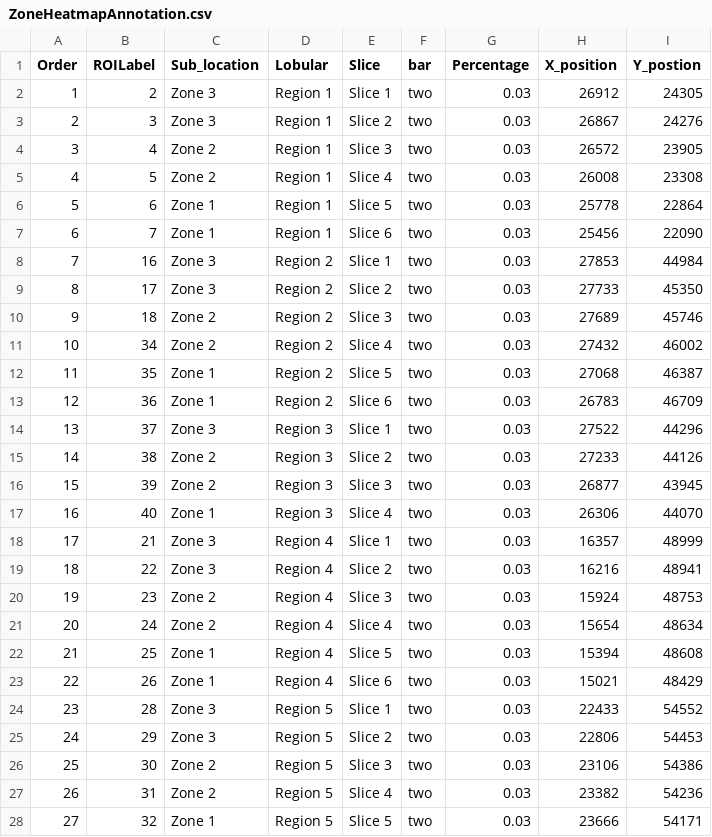
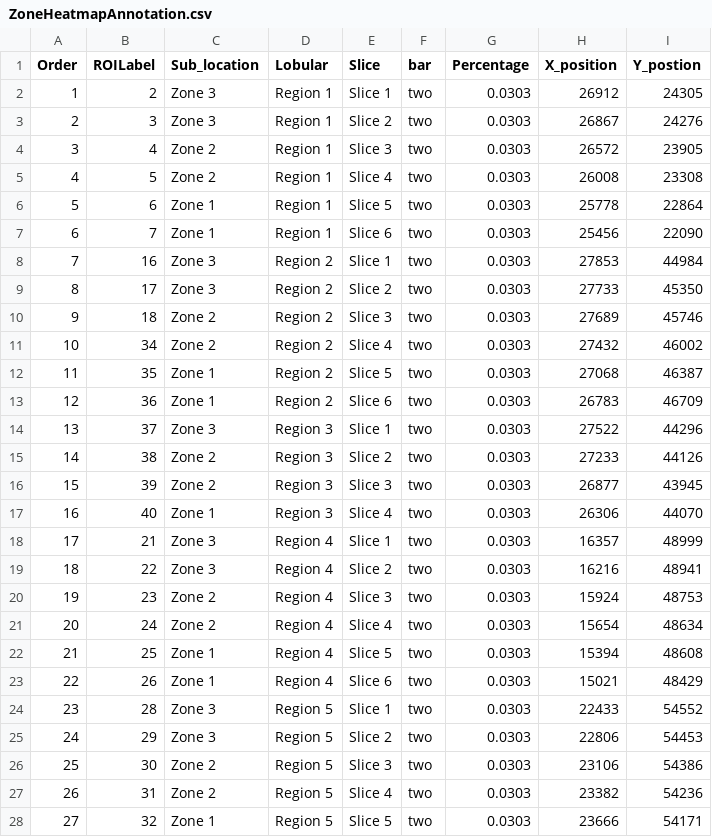
Before and after one commit to Nanostring-Biostats/HumanLiverStory, a CSV file: data/ZoneHeatmapAnnotation.csv, drawn as a sheet; only a part is shown; the diff covers the shown part only.

```diff
--- a/data/ZoneHeatmapAnnotation.csv
+++ b/data/ZoneHeatmapAnnotation.csv
@@ -1,28 +1,28 @@
 Order,ROILabel,Sub_location,Lobular,Slice,bar,Percentage,X_position,Y_postion
-1,2,Zone 3,Region 1,Slice 1,two,0.03,26912,24305
-2,3,Zone 3,Region 1,Slice 2,two,0.03,26867,24276
-3,4,Zone 2,Region 1,Slice 3,two,0.03,26572,23905
-4,5,Zone 2,Region 1,Slice 4,two,0.03,26008,23308
-5,6,Zone 1,Region 1,Slice 5,two,0.03,25778,22864
-6,7,Zone 1,Region 1,Slice 6,two,0.03,25456,22090
-7,16,Zone 3,Region 2,Slice 1,two,0.03,27853,44984
-8,17,Zone 3,Region 2,Slice 2,two,0.03,27733,45350
-9,18,Zone 2,Region 2,Slice 3,two,0.03,27689,45746
-10,34,Zone 2,Region 2,Slice 4,two,0.03,27432,46002
-11,35,Zone 1,Region 2,Slice 5,two,0.03,27068,46387
-12,36,Zone 1,Region 2,Slice 6,two,0.03,26783,46709
-13,37,Zone 3,Region 3,Slice 1,two,0.03,27522,44296
-14,38,Zone 2,Region 3,Slice 2,two,0.03,27233,44126
-15,39,Zone 2,Region 3,Slice 3,two,0.03,26877,43945
-16,40,Zone 1,Region 3,Slice 4,two,0.03,26306,44070
-17,21,Zone 3,Region 4,Slice 1,two,0.03,16357,48999
-18,22,Zone 3,Region 4,Slice 2,two,0.03,16216,48941
-19,23,Zone 2,Region 4,Slice 3,two,0.03,15924,48753
-20,24,Zone 2,Region 4,Slice 4,two,0.03,15654,48634
-21,25,Zone 1,Region 4,Slice 5,two,0.03,15394,48608
-22,26,Zone 1,Region 4,Slice 6,two,0.03,15021,48429
-23,28,Zone 3,Region 5,Slice 1,two,0.03,22433,54552
-24,29,Zone 3,Region 5,Slice 2,two,0.03,22806,54453
-25,30,Zone 2,Region 5,Slice 3,two,0.03,23106,54386
-26,31,Zone 2,Region 5,Slice 4,two,0.03,23382,54236
-27,32,Zone 1,Region 5,Slice 5,two,0.03,23666,54171
+1,2,Zone 3,Region 1,Slice 1,two,0.0303,26912,24305
+2,3,Zone 3,Region 1,Slice 2,two,0.0303,26867,24276
+3,4,Zone 2,Region 1,Slice 3,two,0.0303,26572,23905
+4,5,Zone 2,Region 1,Slice 4,two,0.0303,26008,23308
+5,6,Zone 1,Region 1,Slice 5,two,0.0303,25778,22864
+6,7,Zone 1,Region 1,Slice 6,two,0.0303,25456,22090
+7,16,Zone 3,Region 2,Slice 1,two,0.0303,27853,44984
+8,17,Zone 3,Region 2,Slice 2,two,0.0303,27733,45350
+9,18,Zone 2,Region 2,Slice 3,two,0.0303,27689,45746
+10,34,Zone 2,Region 2,Slice 4,two,0.0303,27432,46002
+11,35,Zone 1,Region 2,Slice 5,two,0.0303,27068,46387
+12,36,Zone 1,Region 2,Slice 6,two,0.0303,26783,46709
+13,37,Zone 3,Region 3,Slice 1,two,0.0303,27522,44296
+14,38,Zone 2,Region 3,Slice 2,two,0.0303,27233,44126
+15,39,Zone 2,Region 3,Slice 3,two,0.0303,26877,43945
+16,40,Zone 1,Region 3,Slice 4,two,0.0303,26306,44070
+17,21,Zone 3,Region 4,Slice 1,two,0.0303,16357,48999
+18,22,Zone 3,Region 4,Slice 2,two,0.0303,16216,48941
+19,23,Zone 2,Region 4,Slice 3,two,0.0303,15924,48753
+20,24,Zone 2,Region 4,Slice 4,two,0.0303,15654,48634
+21,25,Zone 1,Region 4,Slice 5,two,0.0303,15394,48608
+22,26,Zone 1,Region 4,Slice 6,two,0.0303,15021,48429
+23,28,Zone 3,Region 5,Slice 1,two,0.0303,22433,54552
+24,29,Zone 3,Region 5,Slice 2,two,0.0303,22806,54453
+25,30,Zone 2,Region 5,Slice 3,two,0.0303,23106,54386
+26,31,Zone 2,Region 5,Slice 4,two,0.0303,23382,54236
+27,32,Zone 1,Region 5,Slice 5,two,0.0303,23666,54171
```
Also changed, not shown: 6 edited cells elsewhere in this file, data/ALDOB.csv, data/CYP.csv, 8 other files.
